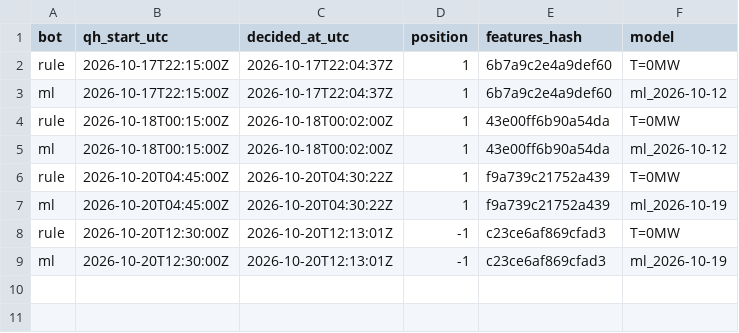
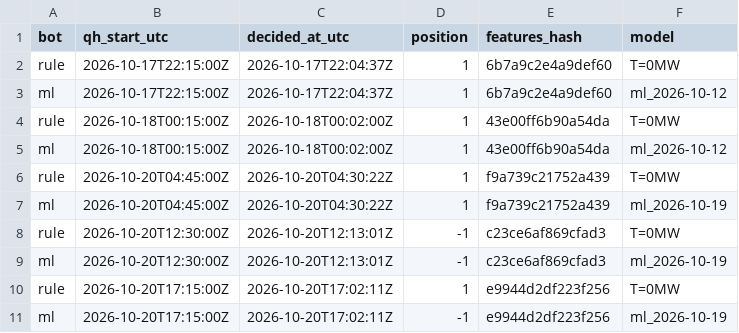
Before and after one commit to ThomasPiton/Intraday-Power, a CSV file: data/journal/decisions.csv, drawn as a sheet; the diff names each change by its address in the sheet, - before the commit and + after, or states it on an @@ line.

```diff
--- a/data/journal/decisions.csv
+++ b/data/journal/decisions.csv
+row 10: rule | 2026-10-20T17:15:00Z | 2026-10-20T17:02:11Z | 1 | e9944d2df223f256 | T=0MW
+row 11: ml | 2026-10-20T17:15:00Z | 2026-10-20T17:02:11Z | -1 | e9944d2df223f256 | ml_2026-10-19
```
Also changed, not shown: data/journal/settlements.csv, 56 other files.
